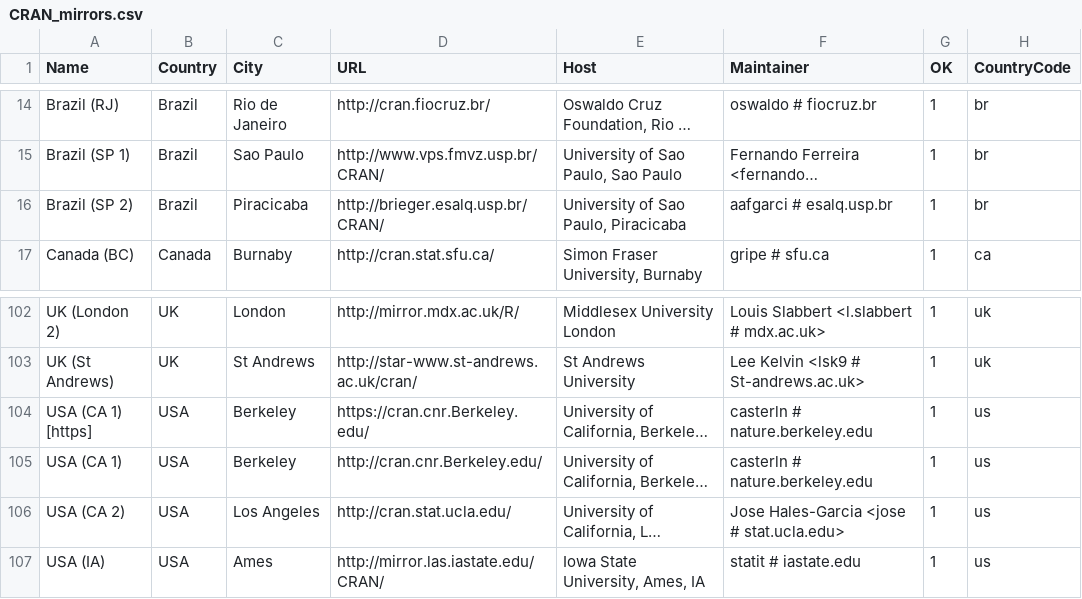
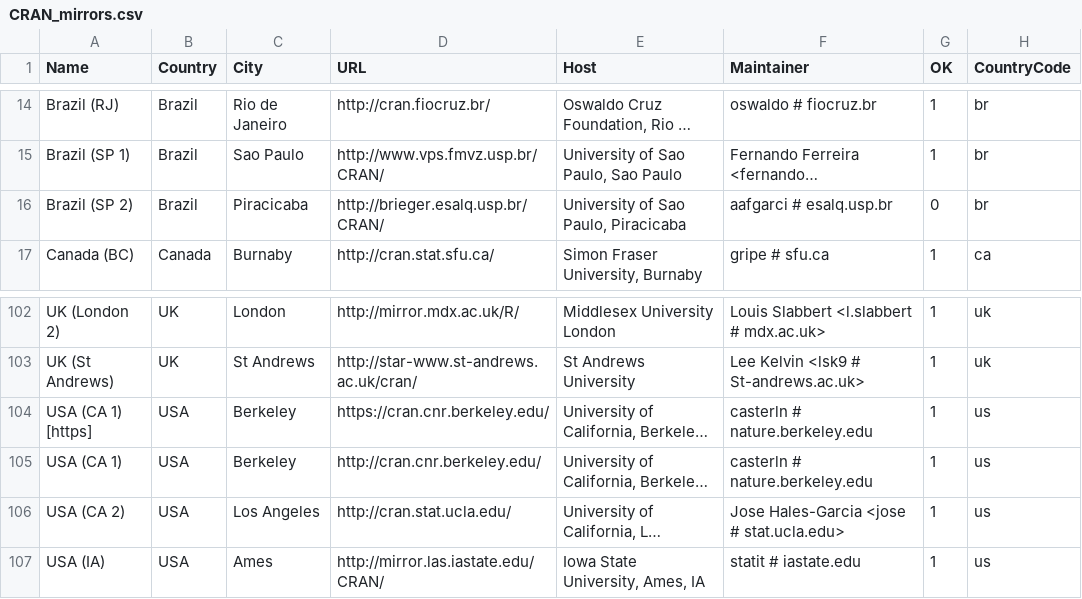
Before and after one commit to lukaszdaniel/ivory, a CSV file: R/doc/CRAN_mirrors.csv, drawn as a sheet; only a part is shown, gaps mark what is left out; long unchanged cells end in …; the diff names each change by its address in the sheet, - before the commit and + after, or states it on an @@ line.

```diff
--- a/R/doc/CRAN_mirrors.csv
+++ b/R/doc/CRAN_mirrors.csv
-G16 (OK): 1
+G16 (OK): 0
-D104 (URL): https://cran.cnr.Berkeley.edu/
+D104 (URL): https://cran.cnr.berkeley.edu/
-D105 (URL): http://cran.cnr.Berkeley.edu/
+D105 (URL): http://cran.cnr.berkeley.edu/
```
Also changed, not shown: 24 other files.
